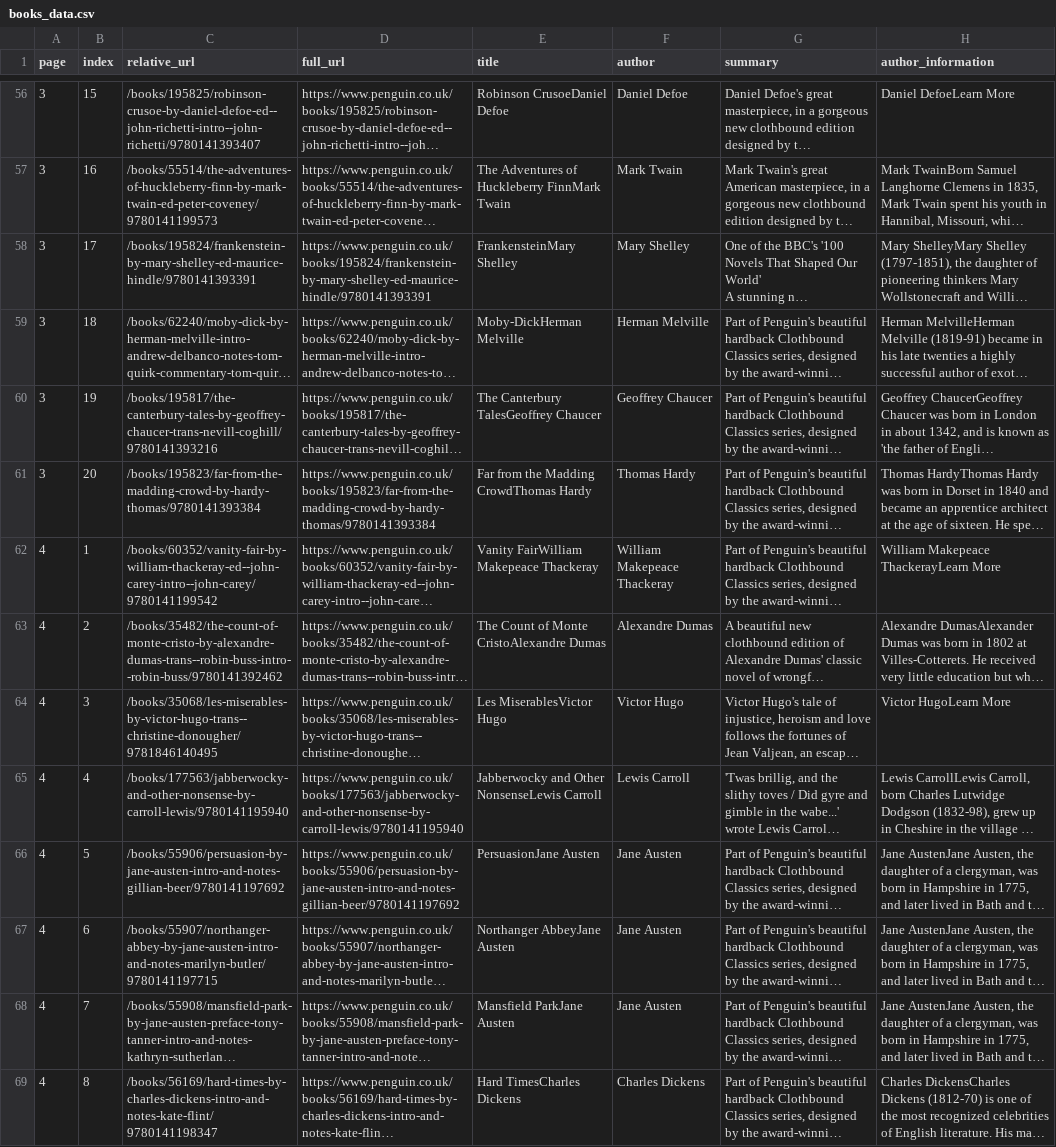
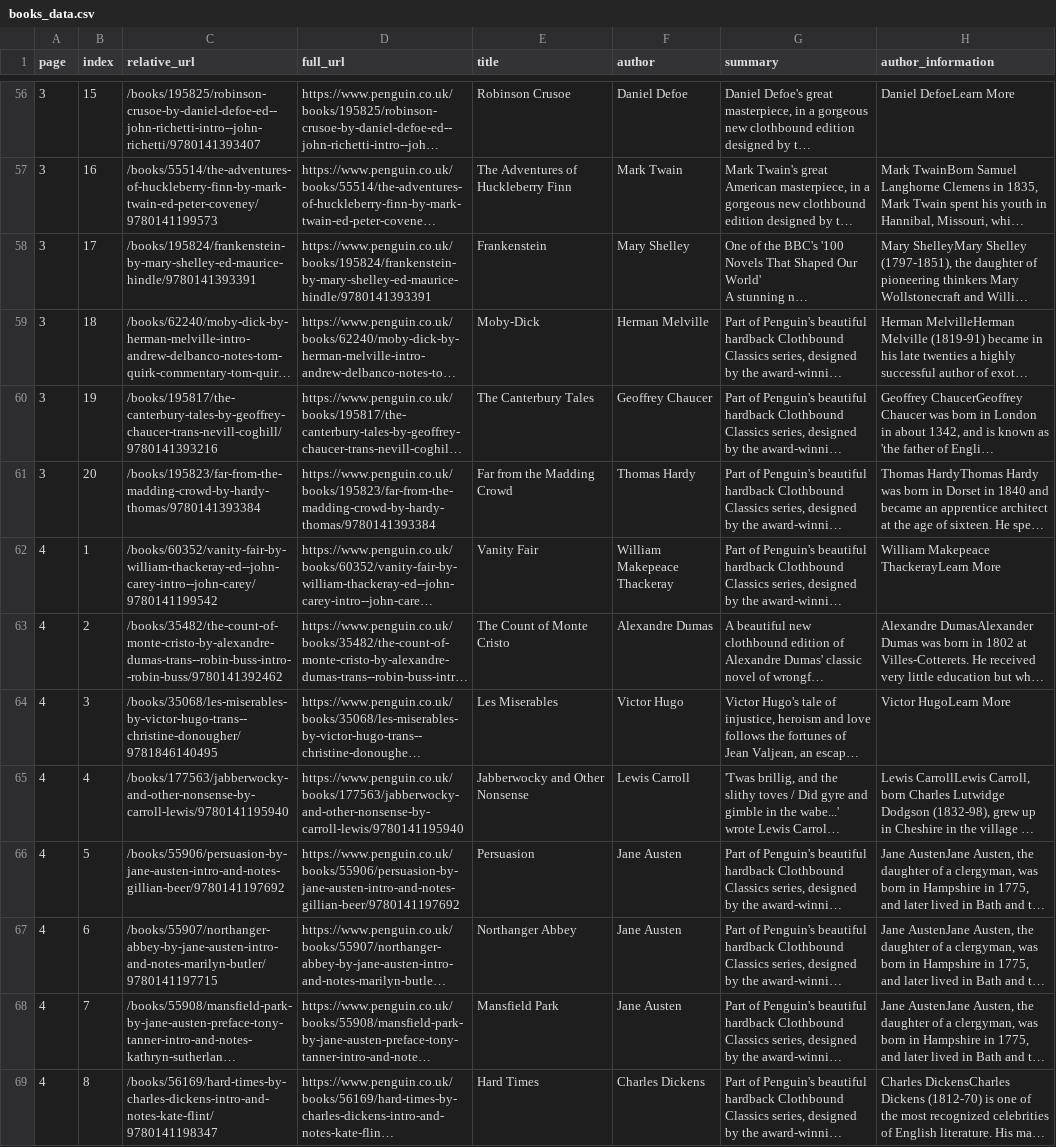
Before and after one commit to Arceoavs/clothbound_scraper, a CSV file: books_data.csv, drawn as a sheet; only a part is shown, gaps mark what is left out; long unchanged cells end in …; the diff covers the shown part only; the diff names each change by its address in the sheet, - before the commit and + after, or states it on an @@ line.

Commit message:
fixing wrong title

```diff
--- a/books_data.csv
+++ b/books_data.csv
-E56 (title): Robinson CrusoeDaniel Defoe
+E56 (title): Robinson Crusoe
-E57 (title): The Adventures of Huckleberry FinnMark Twain
+E57 (title): The Adventures of Huckleberry Finn
-E58 (title): FrankensteinMary Shelley
+E58 (title): Frankenstein
-E59 (title): Moby-DickHerman Melville
+E59 (title): Moby-Dick
-E60 (title): The Canterbury TalesGeoffrey Chaucer
+E60 (title): The Canterbury Tales
-E61 (title): Far from the Madding CrowdThomas Hardy
+E61 (title): Far from the Madding Crowd
-E62 (title): Vanity FairWilliam Makepeace Thackeray
+E62 (title): Vanity Fair
-E63 (title): The Count of Monte CristoAlexandre Dumas
+E63 (title): The Count of Monte Cristo
-E64 (title): Les MiserablesVictor Hugo
+E64 (title): Les Miserables
-E65 (title): Jabberwocky and Other NonsenseLewis Carroll
+E65 (title): Jabberwocky and Other Nonsense
-E66 (title): PersuasionJane Austen
+E66 (title): Persuasion
-E67 (title): Northanger AbbeyJane Austen
+E67 (title): Northanger Abbey
-E68 (title): Mansfield ParkJane Austen
+E68 (title): Mansfield Park
-E69 (title): Hard TimesCharles Dickens
+E69 (title): Hard Times
```
Also changed, not shown: 77 edited cells elsewhere in this file, 1 other file.
